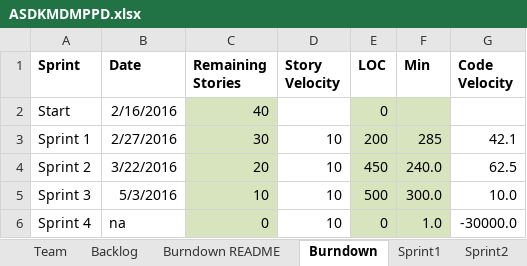
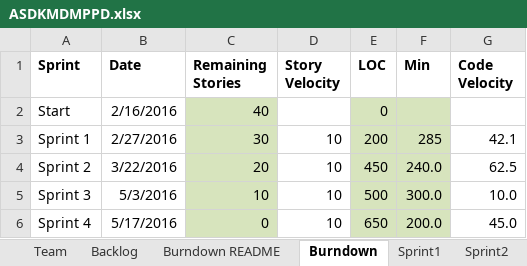
Before and after one commit to MKP21/Gedcom-Parser-CS555, an Excel workbook: ASDKMDMPPD.xlsx, sheet Burndown, drawn as a sheet; values as stored, in another font and other column widths than the file's, no borders; charts and pictures not drawn; the diff names each change by its address in the sheet, - before the commit and + after, or states it on an @@ line.

Commit message:
Sprint-4 updated burndown and sprint 4

```diff
--- a/ASDKMDMPPD.xlsx (sheet Burndown)
+++ b/ASDKMDMPPD.xlsx (sheet Burndown)
-B6 (Date): na
+B6 (Date): 5/17/2016
-E6 (LOC): 0
+E6 (LOC): 650
-F6 (Min): 1.0
+F6 (Min): 200.0
-G6 (Code Velocity): -30000.0
+G6 (Code Velocity): 45.0
```
Also changed, not shown: sheet Sprint4, sheet Backlog, charts or pictures.
